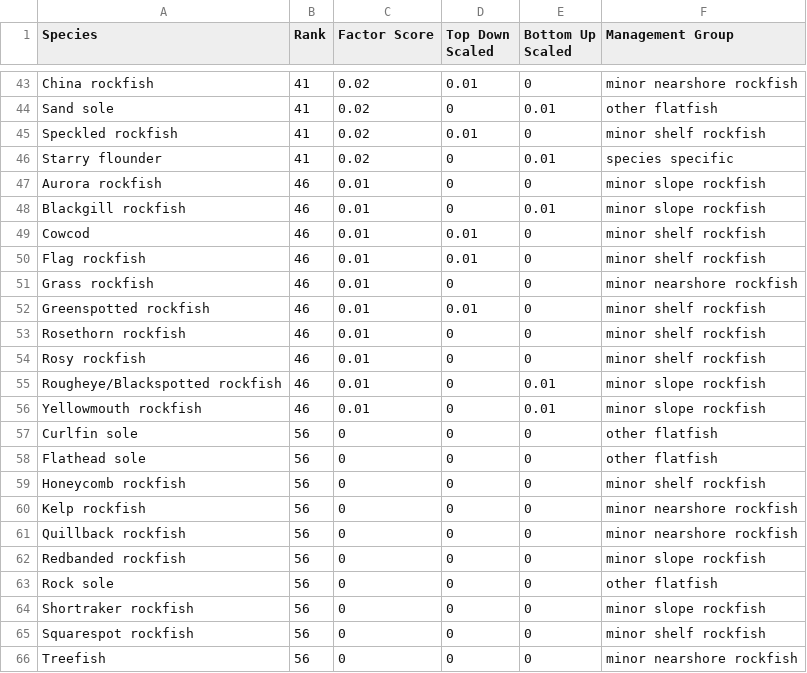
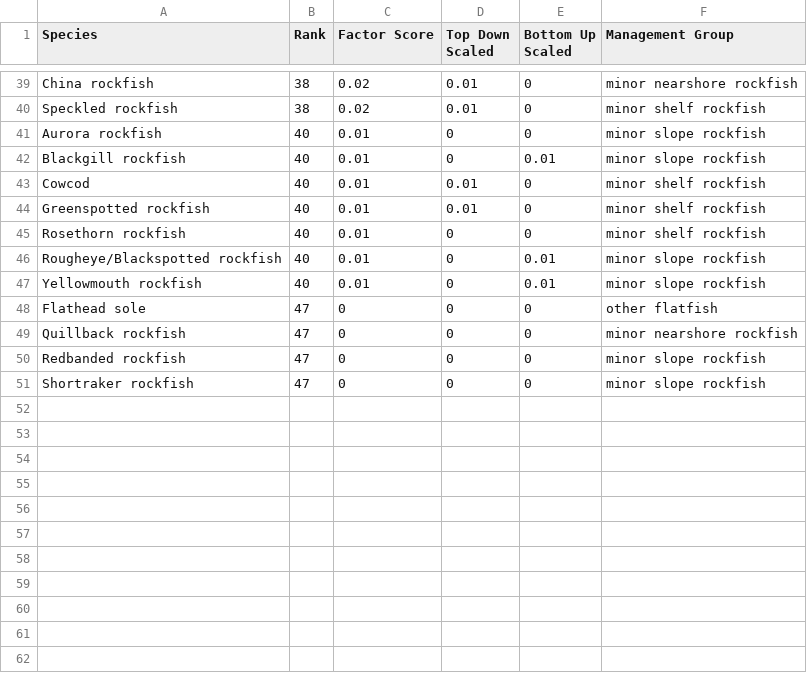
Before and after one commit to chantelwetzel-noaa/wcsap, a CSV file: data-processed/5_ecosystem.csv, drawn as a sheet; only a part is shown, gaps mark what is left out; removed rows and columns are numbered as before the commit, all else as after; the diff covers the shown part only; the diff names each change by its address in the sheet, - before the commit and + after, or states it on an @@ line.

Commit message:
updated factor calculations

```diff
--- a/data-processed/5_ecosystem.csv
+++ b/data-processed/5_ecosystem.csv
-B39 (Rank): 41
+B39 (Rank): 38
-row 44: Sand sole | 41 | 0.02 | 0 | 0.01 | other flatfish
-B40 (Rank): 41
+B40 (Rank): 38
-row 46: Starry flounder | 41 | 0.02 | 0 | 0.01 | species specific
-B41:B43 (Rank): 46
+B41:B43 (Rank): 40
-row 50: Flag rockfish | 46 | 0.01 | 0.01 | 0 | minor shelf rockfish
-row 51: Grass rockfish | 46 | 0.01 | 0 | 0 | minor nearshore rockfish
-B44:B45 (Rank): 46
+B44:B45 (Rank): 40
-row 54: Rosy rockfish | 46 | 0.01 | 0 | 0 | minor shelf rockfish
-B46:B47 (Rank): 46
+B46:B47 (Rank): 40
-row 57: Curlfin sole | 56 | 0 | 0 | 0 | other flatfish
-B48 (Rank): 56
+B48 (Rank): 47
-row 59: Honeycomb rockfish | 56 | 0 | 0 | 0 | minor shelf rockfish
-row 60: Kelp rockfish | 56 | 0 | 0 | 0 | minor nearshore rockfish
-B49:B50 (Rank): 56
+B49:B50 (Rank): 47
-row 63: Rock sole | 56 | 0 | 0 | 0 | other flatfish
-B51 (Rank): 56
+B51 (Rank): 47
-row 65: Squarespot rockfish | 56 | 0 | 0 | 0 | minor shelf rockfish
-row 66: Treefish | 56 | 0 | 0 | 0 | minor nearshore rockfish
```
Also changed, not shown: 4 removed rows and 23 edited cells elsewhere in this file, data-processed/2_commercial_revenue.csv, data-processed/4_recreational_importance.csv, 12 other files.
